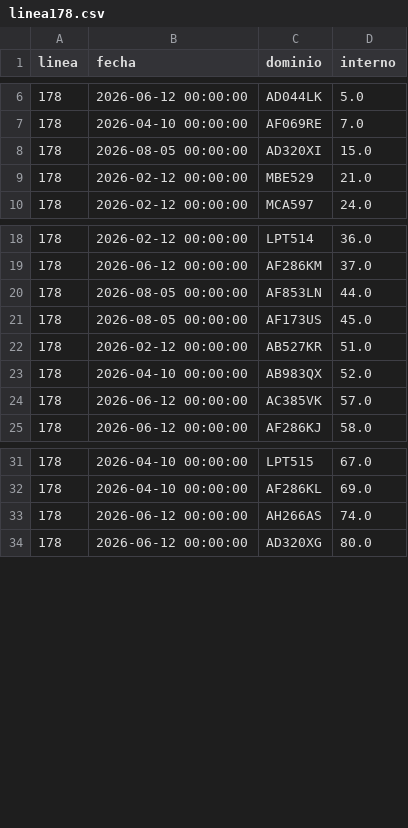
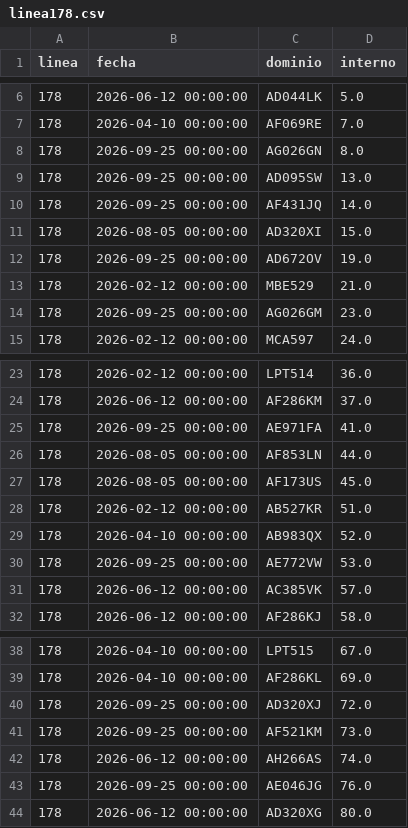
Before and after one commit to SanLean17/parque-movil-ftr, a CSV file: controlados/linea178.csv, drawn as a sheet; only a part is shown, gaps mark what is left out.

```diff
--- a/controlados/linea178.csv
+++ b/controlados/linea178.csv
@@ -7,4 +7,9 @@
 178,2026-04-10 00:00:00,AF069RE,7.0
+178,2026-09-25 00:00:00,AG026GN,8.0
+178,2026-09-25 00:00:00,AD095SW,13.0
+178,2026-09-25 00:00:00,AF431JQ,14.0
 178,2026-08-05 00:00:00,AD320XI,15.0
+178,2026-09-25 00:00:00,AD672OV,19.0
 178,2026-02-12 00:00:00,MBE529,21.0
+178,2026-09-25 00:00:00,AG026GM,23.0
 178,2026-02-12 00:00:00,MCA597,24.0
@@ -19,2 +24,3 @@
 178,2026-06-12 00:00:00,AF286KM,37.0
+178,2026-09-25 00:00:00,AE971FA,41.0
 178,2026-08-05 00:00:00,AF853LN,44.0
@@ -23,2 +29,3 @@
 178,2026-04-10 00:00:00,AB983QX,52.0
+178,2026-09-25 00:00:00,AE772VW,53.0
 178,2026-06-12 00:00:00,AC385VK,57.0
@@ -32,3 +39,6 @@
 178,2026-04-10 00:00:00,AF286KL,69.0
+178,2026-09-25 00:00:00,AD320XJ,72.0
+178,2026-09-25 00:00:00,AF521KM,73.0
 178,2026-06-12 00:00:00,AH266AS,74.0
+178,2026-09-25 00:00:00,AE046JG,76.0
 178,2026-06-12 00:00:00,AD320XG,80.0
```
Also changed, not shown: 1 other file.
